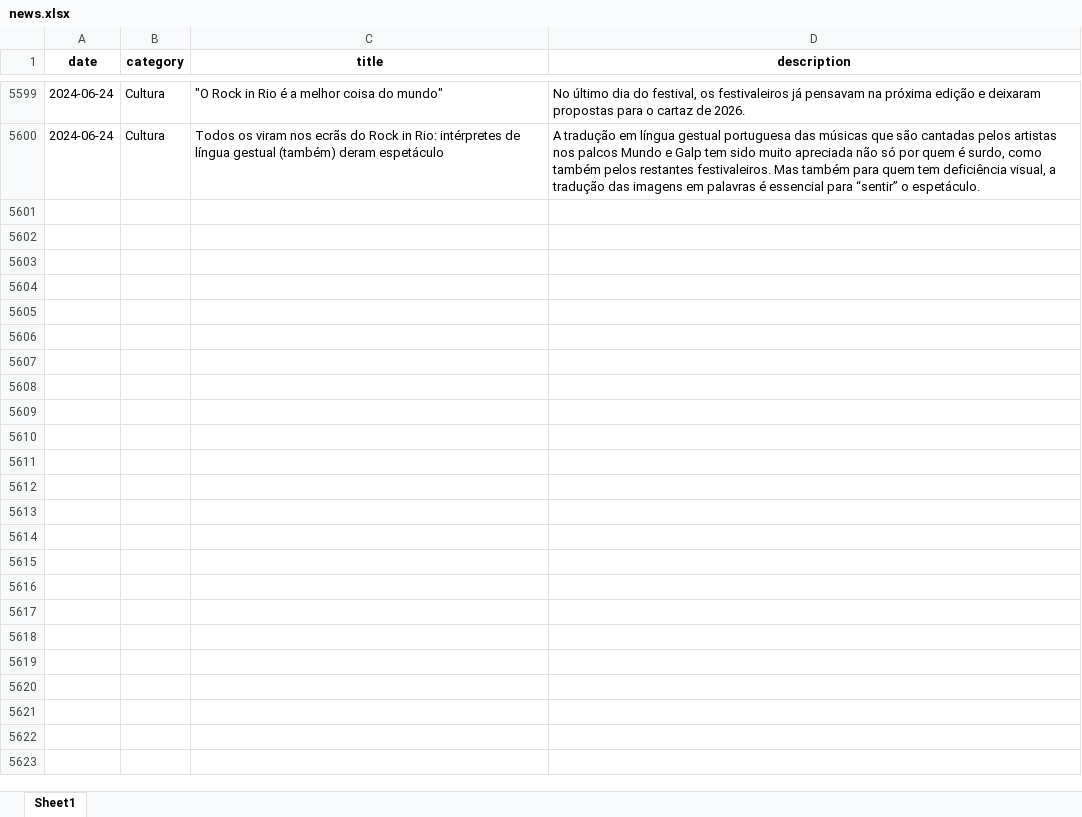
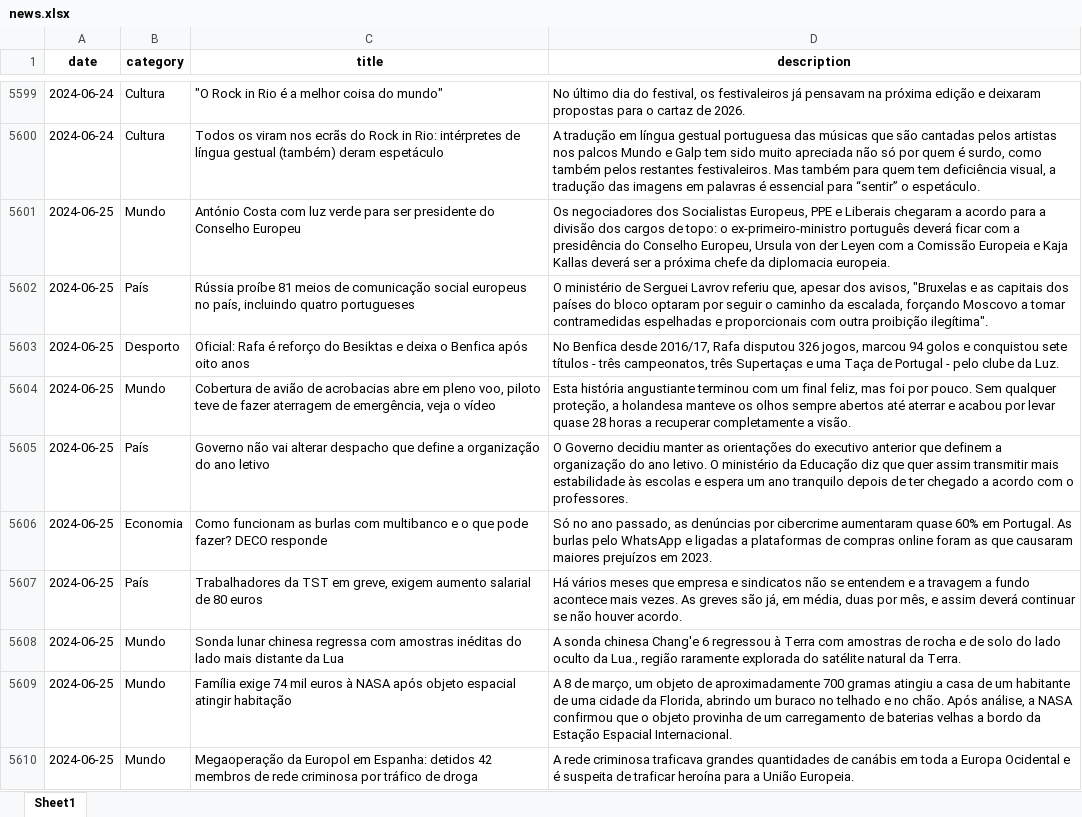
Before and after one commit to MMFreitas1/Analysis-of-Portuguese-news, an Excel workbook: Data/news.xlsx, sheet Sheet1, drawn as a sheet; only a part is shown, gaps mark what is left out; values as stored, in another font and other column widths than the file's, no borders; the diff covers the shown part only; the diff names each change by its address in the sheet, - before the commit and + after, or states it on an @@ line.

```diff
--- a/Data/news.xlsx (sheet Sheet1)
+++ b/Data/news.xlsx (sheet Sheet1)
+row 5601: 2024-06-25 | Mundo | António Costa com luz verde para ser presidente do Conselho Europeu | Os negociadores dos Socialistas Europeus, PPE e Liberais chegaram a acordo para a divisão dos cargos de topo: o ex-primeiro-ministro português deverá ficar com a presidência do Conselho Europeu, Ursula von der Leyen com a Comissão Europeia e Kaja Kallas deverá ser a próxima chefe da diplomacia europeia.
+row 5602: 2024-06-25 | País | Rússia proíbe 81 meios de comunicação social europeus no país, incluindo quatro portugueses | O ministério de Serguei Lavrov referiu que, apesar dos avisos, "Bruxelas e as capitais dos países do bloco optaram por seguir o caminho da escalada, forçando Moscovo a tomar contramedidas espelhadas e proporcionais com outra proibição ilegítima".
+row 5603: 2024-06-25 | Desporto | Oficial: Rafa é reforço do Besiktas e deixa o Benfica após oito anos | No Benfica desde 2016/17, Rafa disputou 326 jogos, marcou 94 golos e conquistou sete títulos - três campeonatos, três Supertaças e uma Taça de Portugal - pelo clube da Luz.
+row 5604: 2024-06-25 | Mundo | Cobertura de avião de acrobacias abre em pleno voo, piloto teve de fazer aterragem de emergência, veja o vídeo | Esta história angustiante terminou com um final feliz, mas foi por pouco. Sem qualquer proteção, a holandesa manteve os olhos sempre abertos até aterrar e acabou por levar quase 28 horas a recuperar completamente a visão.
+row 5605: 2024-06-25 | País | Governo não vai alterar despacho que define a organização do ano letivo | O Governo decidiu manter as orientações do executivo anterior que definem a organização do ano letivo. O ministério da Educação diz que quer assim transmitir mais estabilidade às escolas e espera um ano tranquilo depois de ter chegado a acordo com o professores.
+row 5606: 2024-06-25 | Economia | Como funcionam as burlas com multibanco e o que pode fazer? DECO responde | Só no ano passado, as denúncias por cibercrime aumentaram quase 60% em Portugal. As burlas pelo WhatsApp e ligadas a plataformas de compras online foram as que causaram maiores prejuízos em 2023.
+row 5607: 2024-06-25 | País | Trabalhadores da TST em greve, exigem aumento salarial de 80 euros | Há vários meses que empresa e sindicatos não se entendem e a travagem a fundo acontece mais vezes. As greves são já, em média, duas por mês, e assim deverá continuar se não houver acordo.
+row 5608: 2024-06-25 | Mundo | Sonda lunar chinesa regressa com amostras inéditas do lado mais distante da Lua | A sonda chinesa Chang'e 6 regressou à Terra com amostras de rocha e de solo do lado oculto da Lua., região raramente explorada do satélite natural da Terra.
+row 5609: 2024-06-25 | Mundo | Família exige 74 mil euros à NASA após objeto espacial atingir habitação | A 8 de março, um objeto de aproximadamente 700 gramas atingiu a casa de um habitante de uma cidade da Florida, abrindo um buraco no telhado e no chão. Após análise, a NASA confirmou que o objeto provinha de um carregamento de baterias velhas a bordo da Estação Espacial Internacional.
+row 5610: 2024-06-25 | Mundo | Megaoperação da Europol em Espanha: detidos 42 membros de rede criminosa por tráfico de droga | A rede criminosa traficava grandes quantidades de canábis em toda a Europa Ocidental e é suspeita de traficar heroína para a União Europeia.
```
Also changed, not shown: 31 added rows elsewhere in this sheet, 1 other file.
